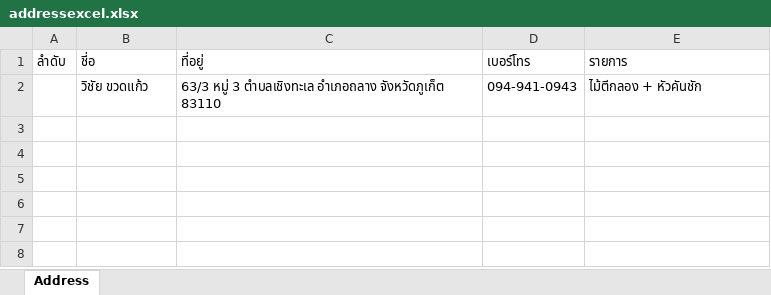
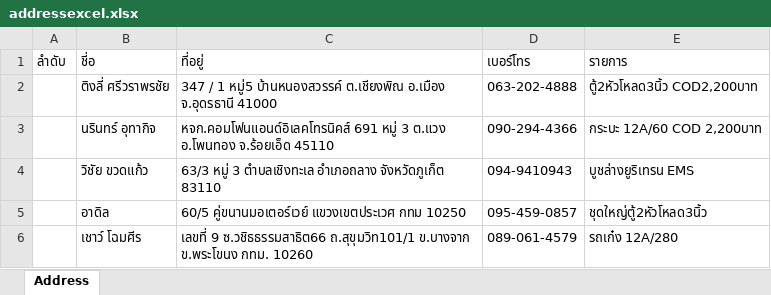
Before and after one commit to Itsarapa/ProlinkSticker, an Excel workbook: addressexcel.xlsx, sheet Address, drawn as a sheet; values as stored, in another font and other column widths than the file's, no borders; addresses are those after the commit; the diff names each change by its address in the sheet, - before the commit and + after, or states it on an @@ line.

Commit message:
Update addressexcel.xlsx

```diff
--- a/addressexcel.xlsx (sheet Address)
+++ b/addressexcel.xlsx (sheet Address)
+row 2:  | ติงลี่ ศรีวราพรชัย | 347 / 1 หมู่5 บ้านหนองสวรรค์ ต.เชียงพิณ อ.เมือง จ.อุดรธานี 41000 | 063-202-4888 | ตู้2หัวโหลด3นิ้ว COD2,200บาท
+row 3:  | นรินทร์ อุทากิจ | หจก.คอมโฟนแอนด์อิเลคโทรนิคส์ 691 หมู่ 3 ต.แวง อ.โพนทอง จ.ร้อยเอ็ด 45110 | 090-294-4366 | กระบะ 12A/60 COD 2,200บาท
-D4: 094-941-0943
+D4: 094-9410943
-E4: ไม้ตีกลอง + หัวคันชัก
+E4: บูชล่างยูริเทรน EMS
+row 5:  | อาดิล | 60/5 คู่ขนานมอเตอร์เวย์ แขวงเขตประเวศ กทม 10250 | 095-459-0857 | ชุดใหญ่ตู้2หัวโหลด3นิ้ว
+row 6:  | เชาว์ โฉมศีร | เลขที่ 9 ซ.วชิธธรรมสาธิต66 ถ.สุขุมวิท101/1 ข.บางจาก ข.พระโขนง กทม. 10260 | 089-061-4579 | รถเก๋ง 12A/280
```
